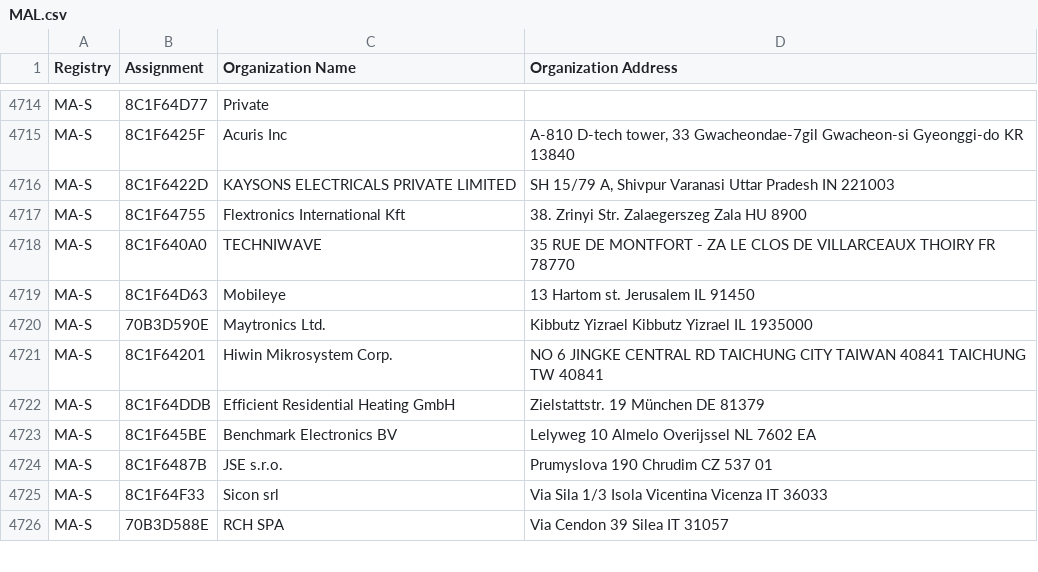
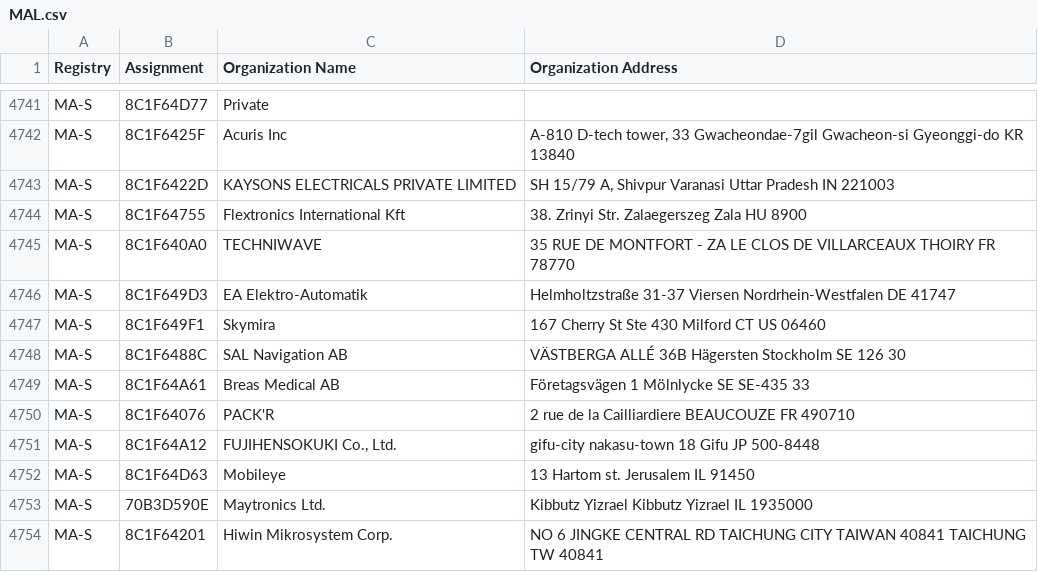
Before and after one commit to liam-pat/macmap, a CSV file: MAL.csv, drawn as a sheet; only a part is shown, gaps mark what is left out; the shorter side is filled out with more unchanged rows; the diff covers the shown part only.

```diff
--- a/MAL.csv
+++ b/MAL.csv
@@ -4718,2 +4745,8 @@ MA-S,8C1F64755,Flextronics International Kft,38. Zrinyi Str. Zalaegerszeg Zala H
 MA-S,8C1F640A0,TECHNIWAVE,35 RUE DE MONTFORT - ZA LE CLOS DE VILLARCEAUX THOIRY  FR 78770
+MA-S,8C1F649D3,EA Elektro-Automatik,Helmholtzstraße 31-37 Viersen Nordrhein-Westfalen DE 41747
+MA-S,8C1F649F1,Skymira,167 Cherry St Ste 430 Milford CT US 06460
+MA-S,8C1F6488C,SAL Navigation AB,VÄSTBERGA ALLÉ 36B Hägersten Stockholm SE 126 30
+MA-S,8C1F64A61,Breas Medical AB,Företagsvägen 1 Mölnlycke  SE SE-435 33
+MA-S,8C1F64076,PACK'R,2 rue de la Cailliardiere BEAUCOUZE  FR 490710
+MA-S,8C1F64A12,"FUJIHENSOKUKI Co., Ltd.",gifu-city nakasu-town 18 Gifu JP 500-8448
 MA-S,8C1F64D63,Mobileye,13 Hartom st. Jerusalem  IL 91450
```
Also changed, not shown: 39 added rows and 1 removed row elsewhere in this file, MAM.csv, 2 other files.
